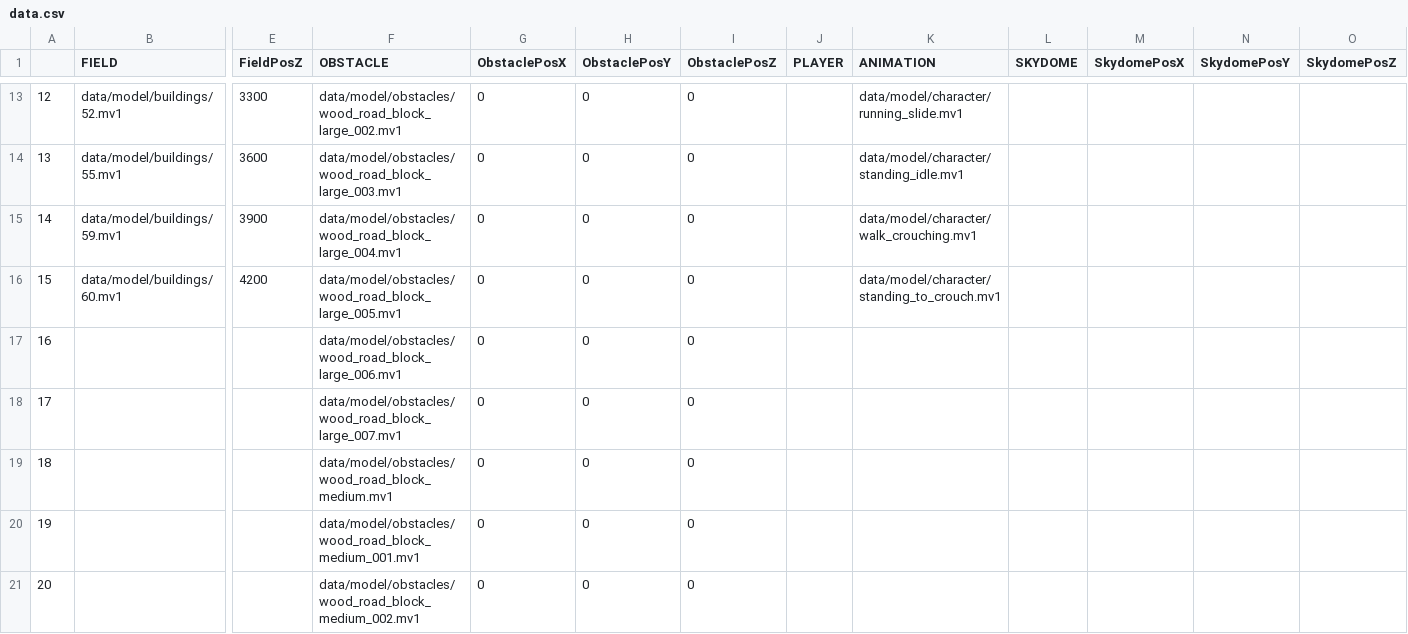
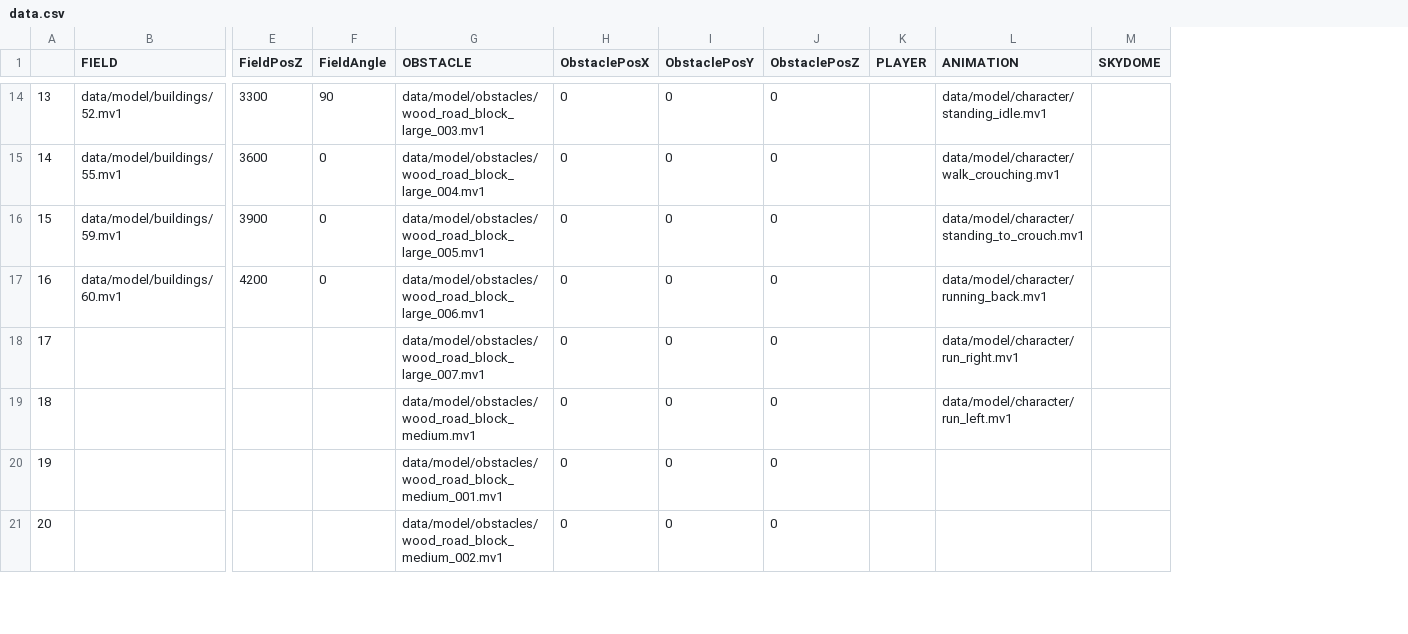
Before and after one commit to NatsukiYoshioka/3DParkourAction, a CSV file: GameFile/data/file/data.csv, drawn as a sheet; only a part is shown, gaps mark what is left out; removed rows and columns are numbered as before the commit, all else as after; rows hold the shown columns only; the diff covers the shown part only; the diff names each change by its address in the sheet, - before the commit and + after, or states it on an @@ line.

Commit message:
Update field & player

```diff
--- a/GameFile/data/file/data.csv
+++ b/GameFile/data/file/data.csv
+column F (FieldAngle), rows 14-17: 90 | 0 | 0 | 0
-column M (SkydomePosX), empty
-column N (SkydomePosY), empty
-column O (SkydomePosZ), empty
@@ column A renumbered between rows 5 and 17 @@
-G14 (OBSTACLE): data/model/obstacles/wood_road_block_large_002.mv1
+G14 (OBSTACLE): data/model/obstacles/wood_road_block_large_003.mv1
-L14 (ANIMATION): data/model/character/running_slide.mv1
+L14 (ANIMATION): data/model/character/standing_idle.mv1
-G15 (OBSTACLE): data/model/obstacles/wood_road_block_large_003.mv1
+G15 (OBSTACLE): data/model/obstacles/wood_road_block_large_004.mv1
-L15 (ANIMATION): data/model/character/standing_idle.mv1
+L15 (ANIMATION): data/model/character/walk_crouching.mv1
-G16 (OBSTACLE): data/model/obstacles/wood_road_block_large_004.mv1
+G16 (OBSTACLE): data/model/obstacles/wood_road_block_large_005.mv1
-L16 (ANIMATION): data/model/character/walk_crouching.mv1
+L16 (ANIMATION): data/model/character/standing_to_crouch.mv1
-G17 (OBSTACLE): data/model/obstacles/wood_road_block_large_005.mv1
+G17 (OBSTACLE): data/model/obstacles/wood_road_block_large_006.mv1
-L17 (ANIMATION): data/model/character/standing_to_crouch.mv1
+L17 (ANIMATION): data/model/character/running_back.mv1
-row 17: 16 |  |  | data/model/obstacles/wood_road_block_large_006.mv1 | 0 | 0 | 0
-L18 (ANIMATION): (empty)
+L18 (ANIMATION): data/model/character/run_right.mv1
-L19 (ANIMATION): (empty)
+L19 (ANIMATION): data/model/character/run_left.mv1
```
Also changed, not shown: 1 added row and 26 edited cells elsewhere in this file, 14 other files.
